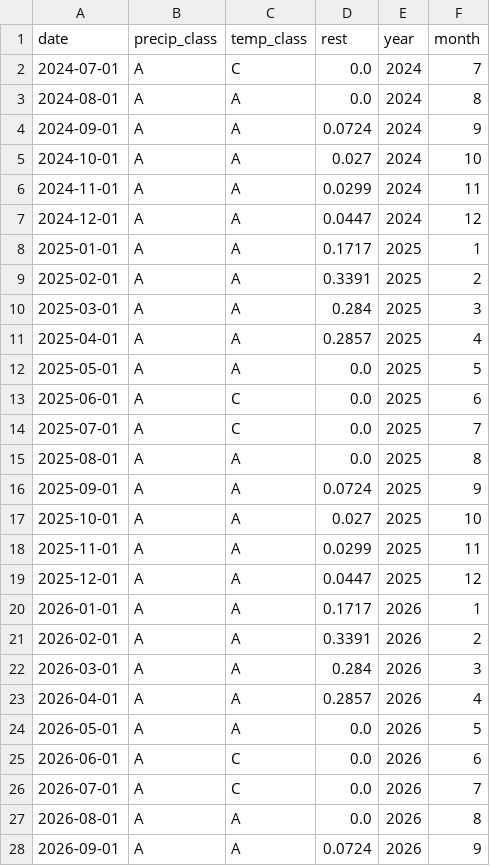
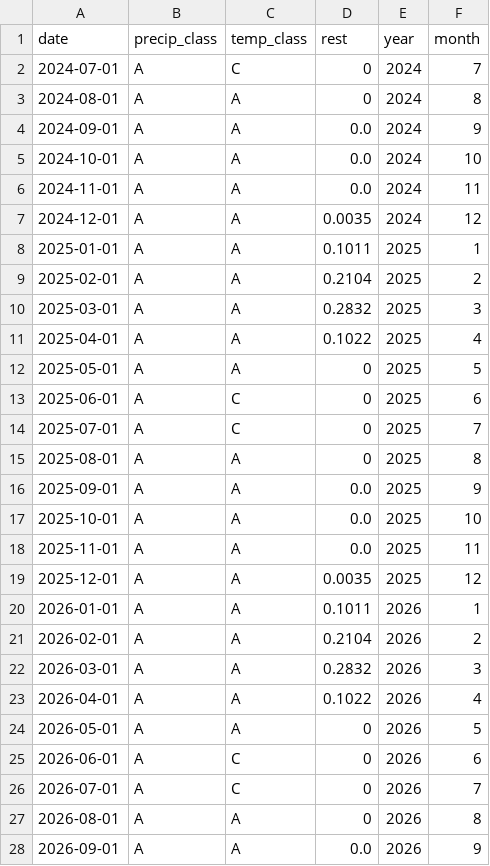
Before and after one commit to Komanawa-Solutions-Ltd/SLMACC-2020-CSRA-FARM, a CSV file: Storylines/storyline_csvs/0-baseline.csv, drawn as a sheet; only a part is shown; the diff covers the shown part only.

```diff
--- a/Storylines/storyline_csvs/0-baseline.csv
+++ b/Storylines/storyline_csvs/0-baseline.csv
@@ -1,28 +1,28 @@
 date,precip_class,temp_class,rest,year,month
-2024-07-01,A,C,0.0,2024,7
-2024-08-01,A,A,0.0,2024,8
-2024-09-01,A,A,0.0724,2024,9
-2024-10-01,A,A,0.027,2024,10
-2024-11-01,A,A,0.0299,2024,11
-2024-12-01,A,A,0.0447,2024,12
-2025-01-01,A,A,0.1717,2025,1
-2025-02-01,A,A,0.3391,2025,2
-2025-03-01,A,A,0.284,2025,3
-2025-04-01,A,A,0.2857,2025,4
-2025-05-01,A,A,0.0,2025,5
-2025-06-01,A,C,0.0,2025,6
-2025-07-01,A,C,0.0,2025,7
-2025-08-01,A,A,0.0,2025,8
-2025-09-01,A,A,0.0724,2025,9
-2025-10-01,A,A,0.027,2025,10
-2025-11-01,A,A,0.0299,2025,11
-2025-12-01,A,A,0.0447,2025,12
-2026-01-01,A,A,0.1717,2026,1
-2026-02-01,A,A,0.3391,2026,2
-2026-03-01,A,A,0.284,2026,3
-2026-04-01,A,A,0.2857,2026,4
-2026-05-01,A,A,0.0,2026,5
-2026-06-01,A,C,0.0,2026,6
-2026-07-01,A,C,0.0,2026,7
-2026-08-01,A,A,0.0,2026,8
-2026-09-01,A,A,0.0724,2026,9
+2024-07-01,A,C,0,2024,7
+2024-08-01,A,A,0,2024,8
+2024-09-01,A,A,0.0,2024,9
+2024-10-01,A,A,0.0,2024,10
+2024-11-01,A,A,0.0,2024,11
+2024-12-01,A,A,0.0035,2024,12
+2025-01-01,A,A,0.1011,2025,1
+2025-02-01,A,A,0.2104,2025,2
+2025-03-01,A,A,0.2832,2025,3
+2025-04-01,A,A,0.1022,2025,4
+2025-05-01,A,A,0,2025,5
+2025-06-01,A,C,0,2025,6
+2025-07-01,A,C,0,2025,7
+2025-08-01,A,A,0,2025,8
+2025-09-01,A,A,0.0,2025,9
+2025-10-01,A,A,0.0,2025,10
+2025-11-01,A,A,0.0,2025,11
+2025-12-01,A,A,0.0035,2025,12
+2026-01-01,A,A,0.1011,2026,1
+2026-02-01,A,A,0.2104,2026,2
+2026-03-01,A,A,0.2832,2026,3
+2026-04-01,A,A,0.1022,2026,4
+2026-05-01,A,A,0,2026,5
+2026-06-01,A,C,0,2026,6
+2026-07-01,A,C,0,2026,7
+2026-08-01,A,A,0,2026,8
+2026-09-01,A,A,0.0,2026,9
```
Also changed, not shown: 9 edited cells elsewhere in this file, BS_work/IID/IrrigationRestriction/Ir_CDFs_D,ND.csv, 7 other files.
